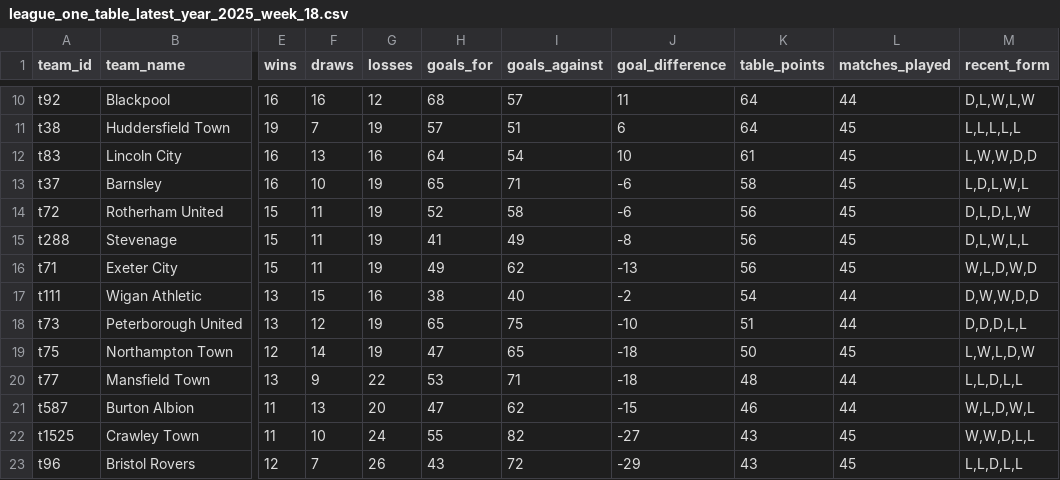
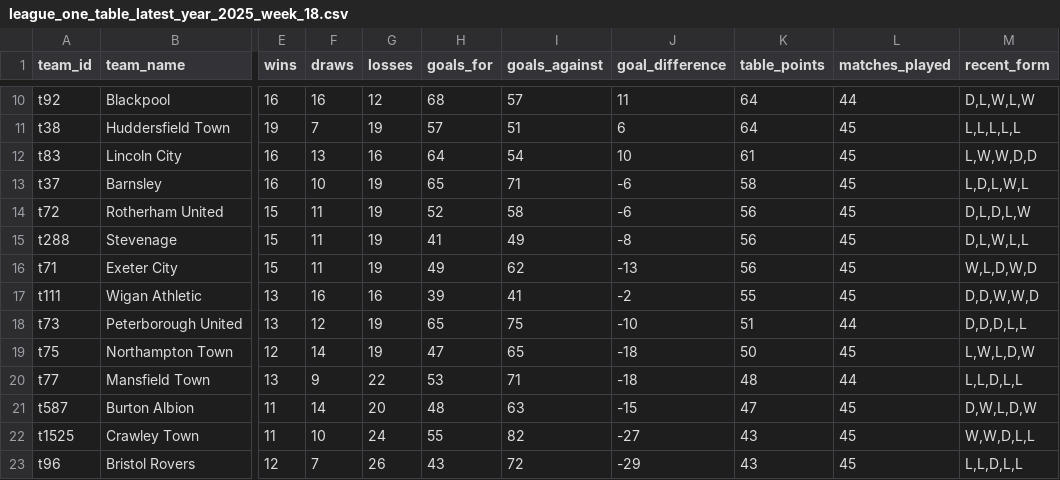
Before and after one commit to stiles/english-football-leagues, a CSV file: data/table/season_snapshots/league_one_table_latest_year_2025_week_18.csv, drawn as a sheet; only a part is shown, gaps mark what is left out; the diff names each change by its address in the sheet, - before the commit and + after, or states it on an @@ line.

```diff
--- a/data/table/season_snapshots/league_one_table_latest_year_2025_week_18.csv
+++ b/data/table/season_snapshots/league_one_table_latest_year_2025_week_18.csv
-F17 (draws): 15
+F17 (draws): 16
-H17 (goals_for): 38
+H17 (goals_for): 39
-I17 (goals_against): 40
+I17 (goals_against): 41
-K17 (table_points): 54
+K17 (table_points): 55
-L17 (matches_played): 44
+L17 (matches_played): 45
-M17 (recent_form): D,W,W,D,D
+M17 (recent_form): D,D,W,W,D
-F21 (draws): 13
+F21 (draws): 14
-H21 (goals_for): 47
+H21 (goals_for): 48
-I21 (goals_against): 62
+I21 (goals_against): 63
-K21 (table_points): 46
+K21 (table_points): 47
-L21 (matches_played): 44
+L21 (matches_played): 45
-M21 (recent_form): W,L,D,W,L
+M21 (recent_form): D,W,L,D,W
```
Also changed, not shown: data/table/season_snapshots/epl_table_latest_year_2025_week_18.csv, 4 other files.
